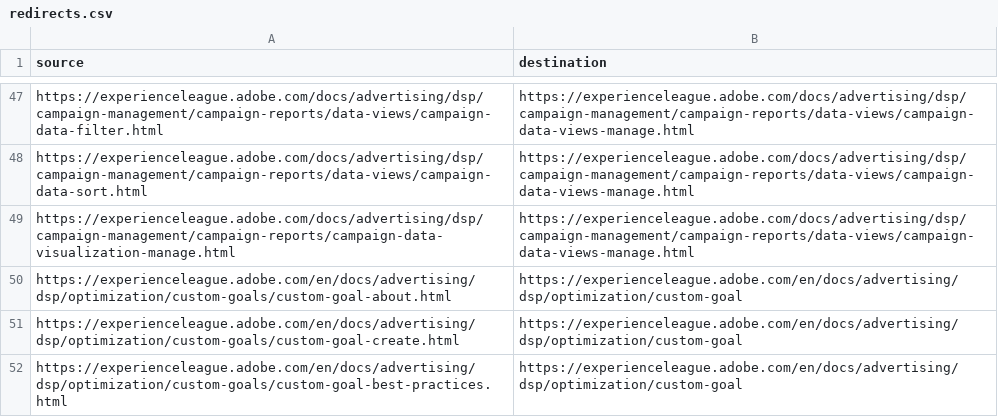
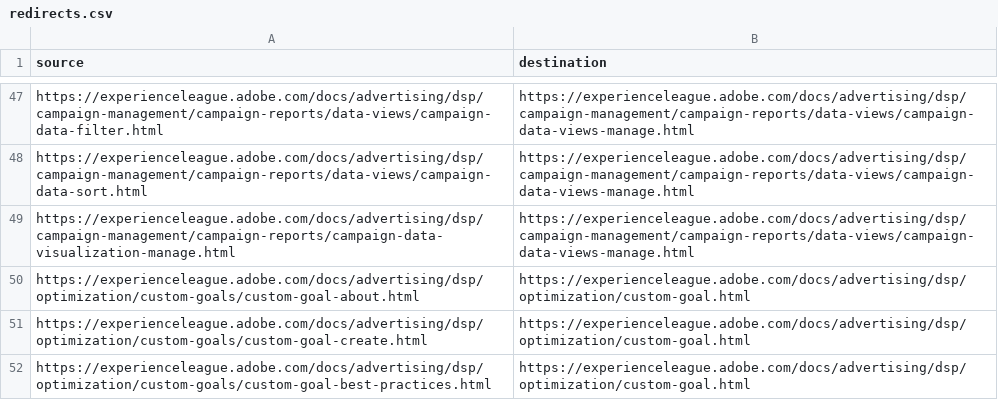
Before and after one commit to AdobeDocs/advertising.en, a CSV file: redirects.csv, drawn as a sheet; only a part is shown, gaps mark what is left out.

Commit message:
Update redirects.csv

```diff
--- a/redirects.csv
+++ b/redirects.csv
@@ -49,4 +49,4 @@ https://experienceleague.adobe.com/docs/advertising/dsp/campaign-management/camp
 https://experienceleague.adobe.com/docs/advertising/dsp/campaign-management/campaign-reports/campaign-data-visualization-manage.html, https://experienceleague.adobe.com/docs/advertising/dsp/campaign-management/campaign-reports/data-views/campaign-data-views-manage.html
-https://experienceleague.adobe.com/en/docs/advertising/dsp/optimization/custom-goals/custom-goal-about.html, https://experienceleague.adobe.com/en/docs/advertising/dsp/optimization/custom-goal
-https://experienceleague.adobe.com/en/docs/advertising/dsp/optimization/custom-goals/custom-goal-create.html, https://experienceleague.adobe.com/en/docs/advertising/dsp/optimization/custom-goal
-https://experienceleague.adobe.com/en/docs/advertising/dsp/optimization/custom-goals/custom-goal-best-practices.html, https://experienceleague.adobe.com/en/docs/advertising/dsp/optimization/custom-goal
+https://experienceleague.adobe.com/docs/advertising/dsp/optimization/custom-goals/custom-goal-about.html, https://experienceleague.adobe.com/docs/advertising/dsp/optimization/custom-goal.html
+https://experienceleague.adobe.com/docs/advertising/dsp/optimization/custom-goals/custom-goal-create.html, https://experienceleague.adobe.com/docs/advertising/dsp/optimization/custom-goal.html
+https://experienceleague.adobe.com/docs/advertising/dsp/optimization/custom-goals/custom-goal-best-practices.html, https://experienceleague.adobe.com/docs/advertising/dsp/optimization/custom-goal.html
```
